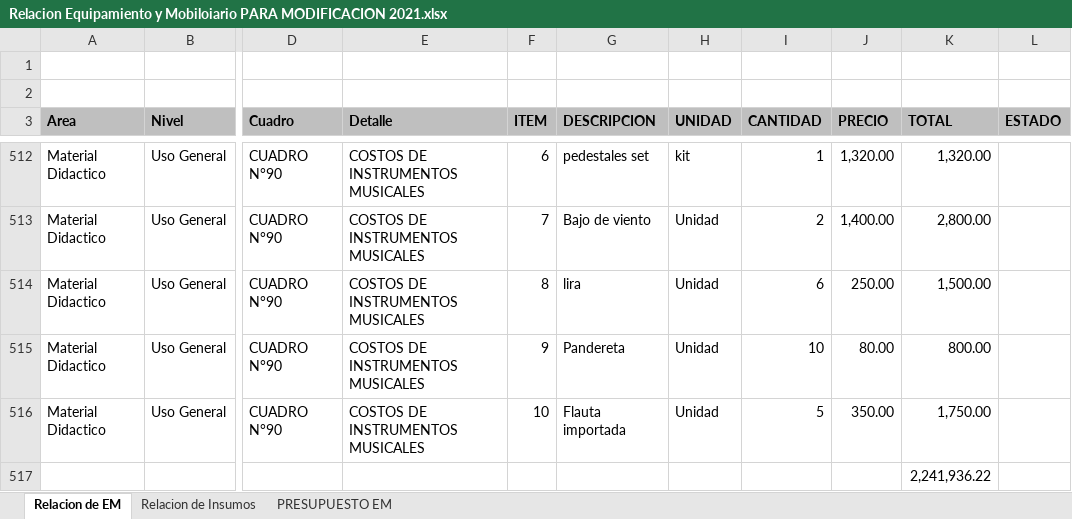
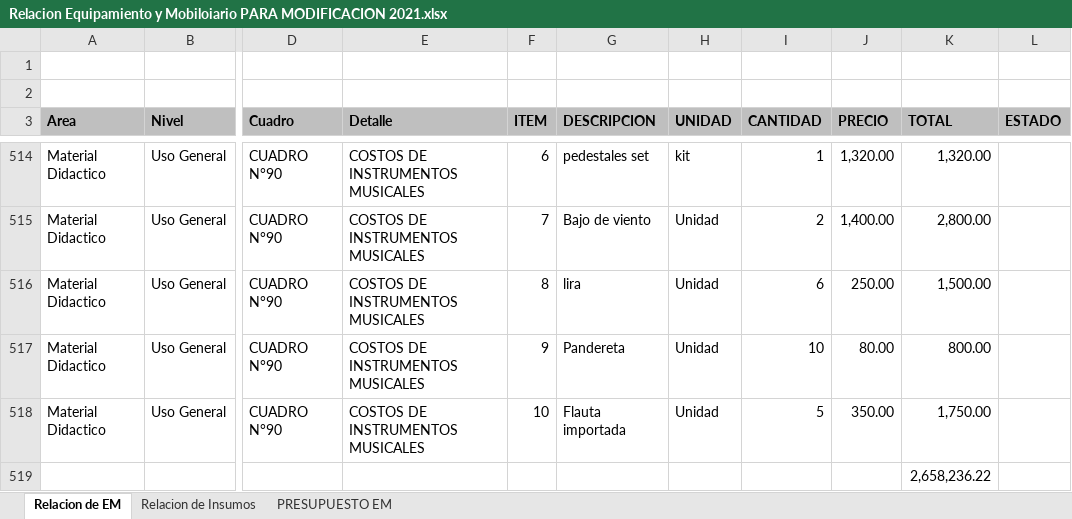
Before and after one commit to mrlivano/Instalaciones_Especiales, an Excel workbook: Equipamiento y Moviliario/Relacion Equipamiento y Mobiloiario PARA MODIFICACION 2021.xlsx, sheet Relacion de EM, drawn as a sheet; only a part is shown, gaps mark what is left out; values as stored, in another font and other column widths than the file's, no borders; charts and pictures not drawn; addresses are those after the commit; the diff covers the shown part only; the diff names each change by its address in the sheet, - before the commit and + after, or states it on an @@ line.

```diff
--- a/Equipamiento y Moviliario/Relacion Equipamiento y Mobiloiario PARA MODIFICACION 2021.xlsx (sheet Relacion de EM)
+++ b/Equipamiento y Moviliario/Relacion Equipamiento y Mobiloiario PARA MODIFICACION 2021.xlsx (sheet Relacion de EM)
-K519 (TOTAL): 2,241,936.22
+K519 (TOTAL): 2,658,236.22
```
Also changed, not shown: 2 added rows and 31 edited cells elsewhere in this sheet, sheet Relacion de Insumos, sheet PRESUPUESTO EM, formulas that keep their value, charts or pictures, 21 other files.
